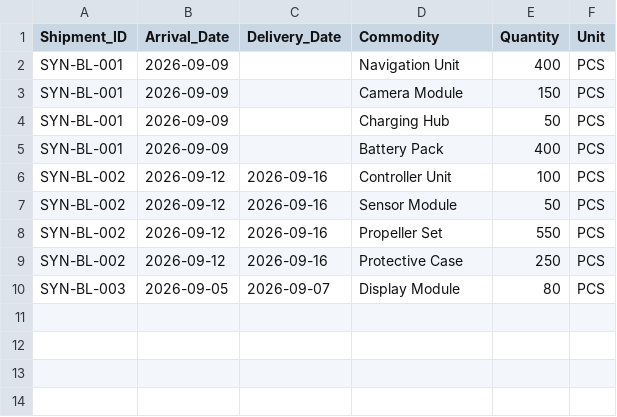
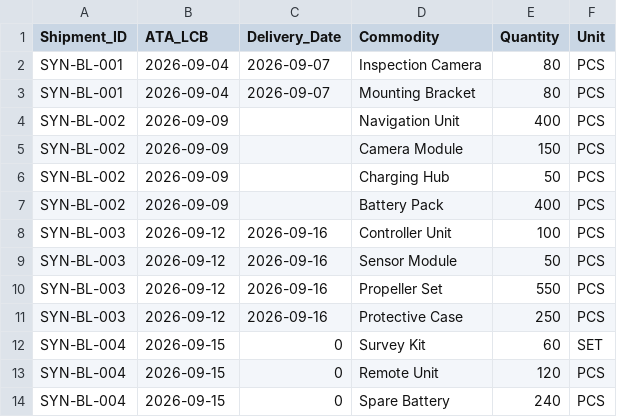
Before and after one commit to khaothip/logistics-vessel-tracker, a CSV file: data/sample_shipments.csv, drawn as a sheet.

Commit message:
Expand synthetic raw shipment data

```diff
--- a/data/sample_shipments.csv
+++ b/data/sample_shipments.csv
@@ -1,10 +1,14 @@
-Shipment_ID,Arrival_Date,Delivery_Date,Commodity,Quantity,Unit
-SYN-BL-001,2026-09-09,,Navigation Unit,400,PCS
-SYN-BL-001,2026-09-09,,Camera Module,150,PCS
-SYN-BL-001,2026-09-09,,Charging Hub,50,PCS
-SYN-BL-001,2026-09-09,,Battery Pack,400,PCS
-SYN-BL-002,2026-09-12,2026-09-16,Controller Unit,100,PCS
-SYN-BL-002,2026-09-12,2026-09-16,Sensor Module,50,PCS
-SYN-BL-002,2026-09-12,2026-09-16,Propeller Set,550,PCS
-SYN-BL-002,2026-09-12,2026-09-16,Protective Case,250,PCS
-SYN-BL-003,2026-09-05,2026-09-07,Display Module,80,PCS
+Shipment_ID,ATA_LCB,Delivery_Date,Commodity,Quantity,Unit
+SYN-BL-001,2026-09-04,2026-09-07,Inspection Camera,80,PCS
+SYN-BL-001,2026-09-04,2026-09-07,Mounting Bracket,80,PCS
+SYN-BL-002,2026-09-09,,Navigation Unit,400,PCS
+SYN-BL-002,2026-09-09,,Camera Module,150,PCS
+SYN-BL-002,2026-09-09,,Charging Hub,50,PCS
+SYN-BL-002,2026-09-09,,Battery Pack,400,PCS
+SYN-BL-003,2026-09-12,2026-09-16,Controller Unit,100,PCS
+SYN-BL-003,2026-09-12,2026-09-16,Sensor Module,50,PCS
+SYN-BL-003,2026-09-12,2026-09-16,Propeller Set,550,PCS
+SYN-BL-003,2026-09-12,2026-09-16,Protective Case,250,PCS
+SYN-BL-004,2026-09-15,0,Survey Kit,60,SET
+SYN-BL-004,2026-09-15,0,Remote Unit,120,PCS
+SYN-BL-004,2026-09-15,0,Spare Battery,240,PCS
```
